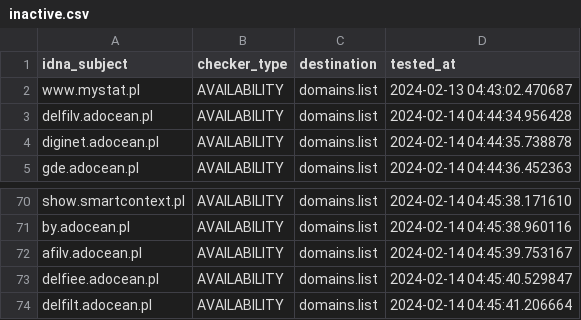
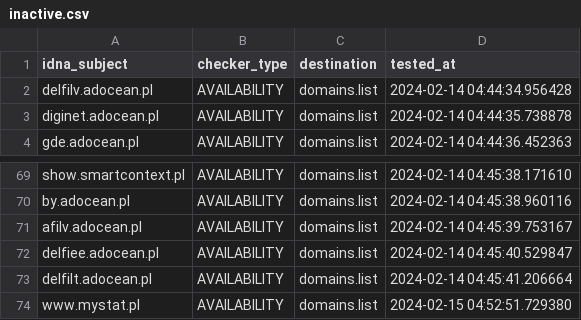
Before and after one commit to Ultimate-Hosts-Blacklist/pl-host-file, a CSV file: .pyfunceble/inactive.csv, drawn as a sheet; only a part is shown, gaps mark what is left out; removed rows and columns are numbered as before the commit, all else as after; the diff names each change by its address in the sheet, - before the commit and + after, or states it on an @@ line.

```diff
--- a/.pyfunceble/inactive.csv
+++ b/.pyfunceble/inactive.csv
-row 2: www.mystat.pl | AVAILABILITY | domains.list | 2024-02-13 04:43:02.470687
+row 74: www.mystat.pl | AVAILABILITY | domains.list | 2024-02-15 04:52:51.729380
```
Also changed, not shown: 14 other files.
